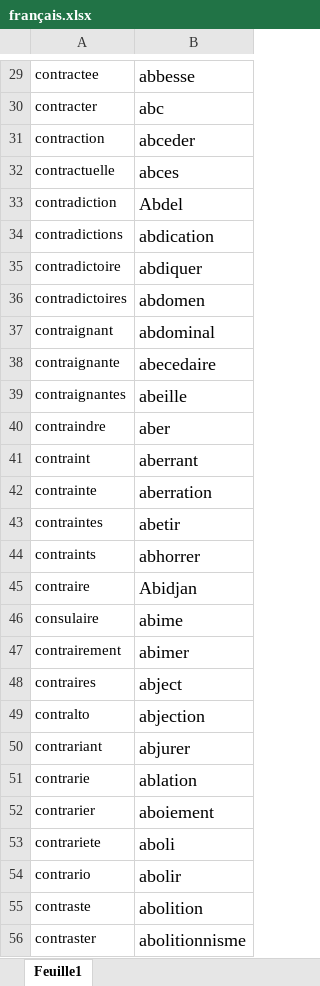
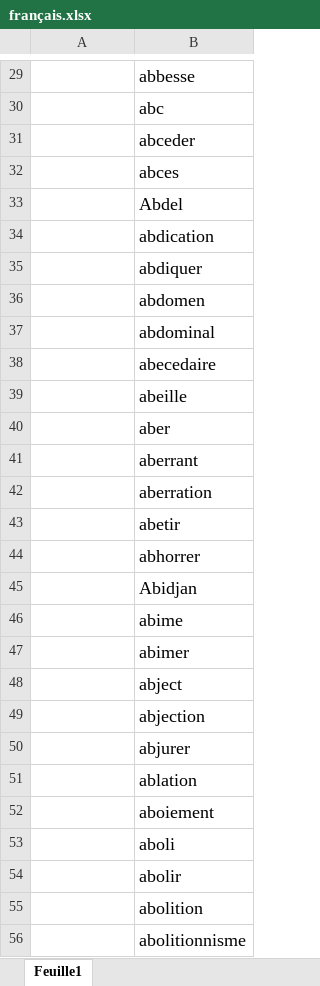
Before and after one commit to GasTech-Dev/Create_Conlang, an Excel workbook: Createur/français.xlsx, sheet Feuille1, drawn as a sheet; only a part is shown, gaps mark what is left out; values as stored, in another font and other column widths than the file's, no borders; the diff covers the shown part only; the diff names each change by its address in the sheet, - before the commit and + after, or states it on an @@ line.

```diff
--- a/Createur/français.xlsx (sheet Feuille1)
+++ b/Createur/français.xlsx (sheet Feuille1)
-A29: contractee
+A29: (empty)
-A30: contracter
+A30: (empty)
-A31: contraction
+A31: (empty)
-A32: contractuelle
+A32: (empty)
-A33: contradiction
+A33: (empty)
-A34: contradictions
+A34: (empty)
-A35: contradictoire
+A35: (empty)
-A36: contradictoires
+A36: (empty)
-A37: contraignant
+A37: (empty)
-A38: contraignante
+A38: (empty)
-A39: contraignantes
+A39: (empty)
-A40: contraindre
+A40: (empty)
-A41: contraint
+A41: (empty)
-A42: contrainte
+A42: (empty)
-A43: contraintes
+A43: (empty)
-A44: contraints
+A44: (empty)
-A45: contraire
+A45: (empty)
-A46: consulaire
+A46: (empty)
-A47: contrairement
+A47: (empty)
-A48: contraires
+A48: (empty)
-A49: contralto
+A49: (empty)
-A50: contrariant
+A50: (empty)
-A51: contrarie
+A51: (empty)
-A52: contrarier
+A52: (empty)
-A53: contrariete
+A53: (empty)
-A54: contrario
+A54: (empty)
-A55: contraste
+A55: (empty)
-A56: contraster
+A56: (empty)
```
Also changed, not shown: 48 edited cells elsewhere in this sheet, Createur/Franx.xlsx, Createur/New_File2.xlsx, 1 other file.
